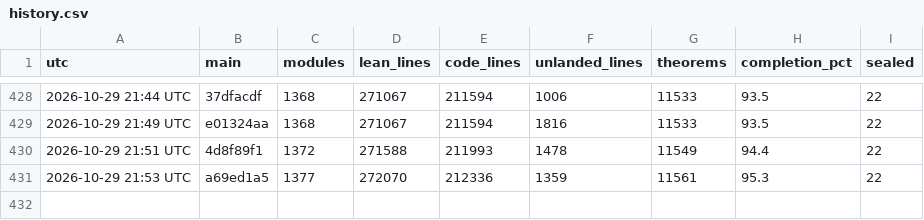
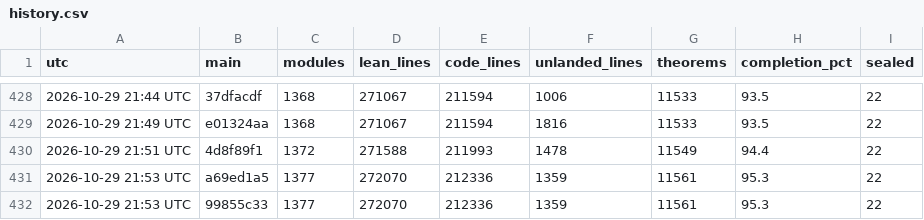
Before and after one commit to scottnarmstrong/KAM-dev, a CSV file: docs/campaign/history.csv, drawn as a sheet; only a part is shown, gaps mark what is left out; the diff names each change by its address in the sheet, - before the commit and + after, or states it on an @@ line.

```diff
--- a/docs/campaign/history.csv
+++ b/docs/campaign/history.csv
+row 432: 2026-10-29 21:53 UTC | 99855c33 | 1377 | 272070 | 212336 | 1359 | 11561 | 95.3 | 22
```
Also changed, not shown: 1 other file.
